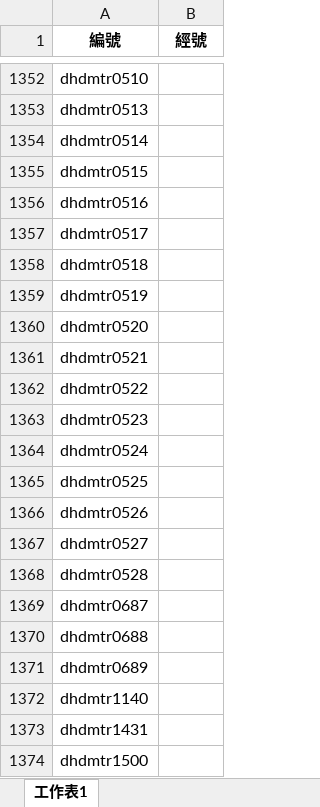
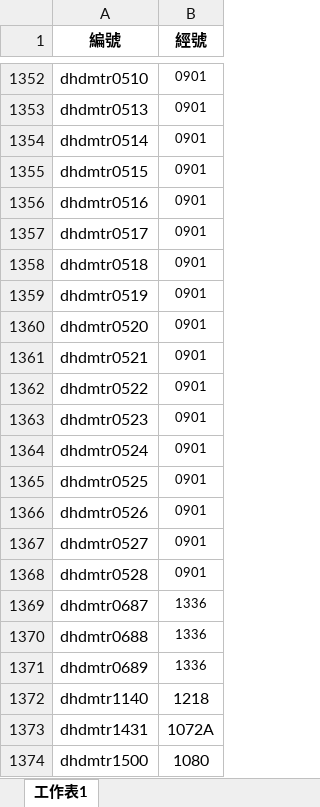
Before and after one commit to DILA-edu/DHDMaterial, an Excel workbook: MantraSutraInfo 2.xlsx, sheet 工作表1, drawn as a sheet; only a part is shown, gaps mark what is left out; values as stored, in another font and other column widths than the file's, no borders; the diff covers the shown part only; the diff names each change by its address in the sheet, - before the commit and + after, or states it on an @@ line.

```diff
--- a/MantraSutraInfo 2.xlsx (sheet 工作表1)
+++ b/MantraSutraInfo 2.xlsx (sheet 工作表1)
-B1352:B1368 (經號): (empty)
+B1352:B1368 (經號): 0901
-B1369:B1371 (經號): (empty)
+B1369:B1371 (經號): 1336
-B1372 (經號): (empty)
+B1372 (經號): 1218
-B1373 (經號): (empty)
+B1373 (經號): 1072A
-B1374 (經號): (empty)
+B1374 (經號): 1080
```
Also changed, not shown: 54 edited cells and cell formats elsewhere in this sheet.
